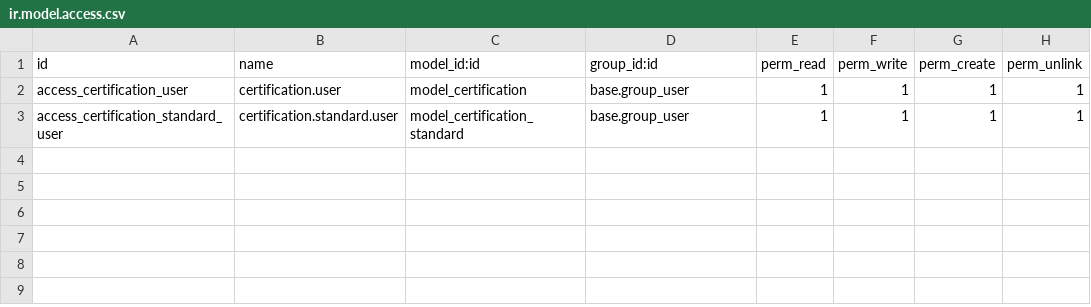
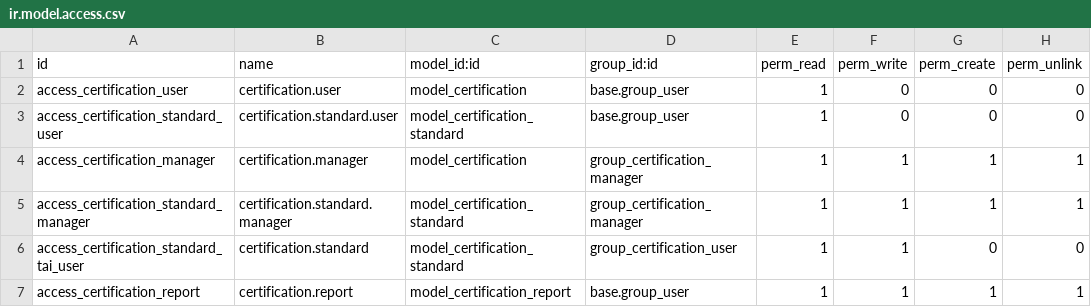
Before and after one commit to tduygu/odoo-training-tr, a CSV file: certification/security/ir.model.access.csv, drawn as a sheet.

Commit message:
certification with reports

```diff
--- a/certification/security/ir.model.access.csv
+++ b/certification/security/ir.model.access.csv
@@ -1,3 +1,7 @@
 id,name,model_id:id,group_id:id,perm_read,perm_write,perm_create,perm_unlink
-access_certification_user,certification.user,model_certification,base.group_user,1,1,1,1
-access_certification_standard_user,certification.standard.user,model_certification_standard,base.group_user,1,1,1,1
+access_certification_user,certification.user,model_certification,base.group_user,1,0,0,0
+access_certification_standard_user,certification.standard.user,model_certification_standard,base.group_user,1,0,0,0
+access_certification_manager,certification.manager,model_certification,group_certification_manager,1,1,1,1
+access_certification_standard_manager,certification.standard.manager,model_certification_standard,group_certification_manager,1,1,1,1
+access_certification_standard_tai_user,certification.standard,model_certification_standard,group_certification_user,1,1,0,0
+access_certification_report,certification.report,model_certification_report,base.group_user,1,1,1,1
```
Also changed, not shown: 10 other files.
